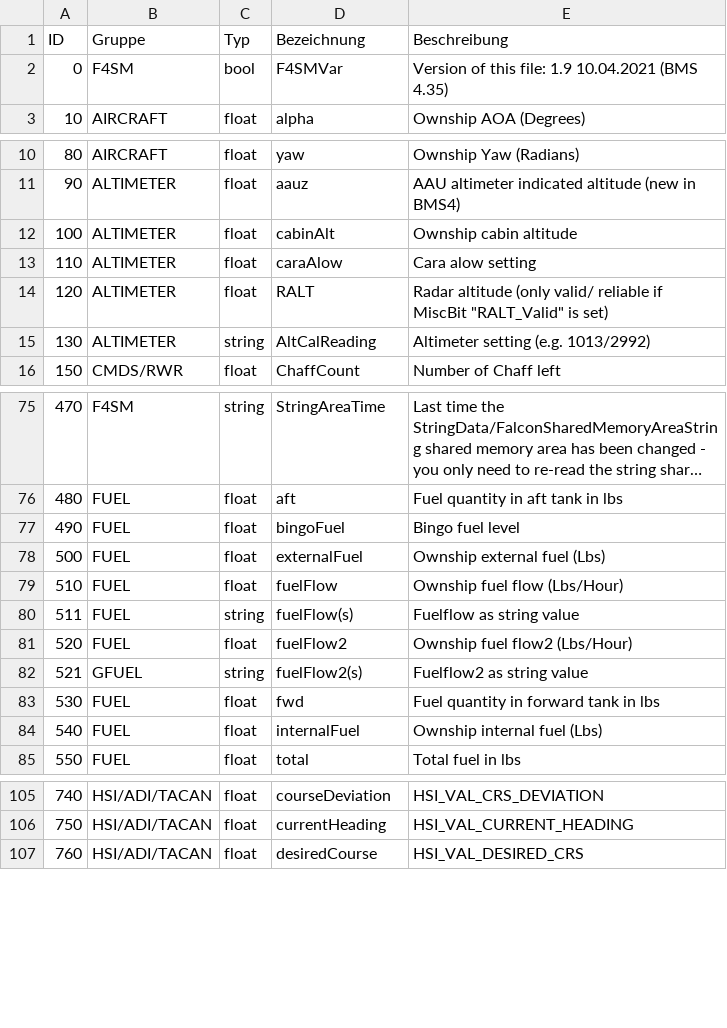
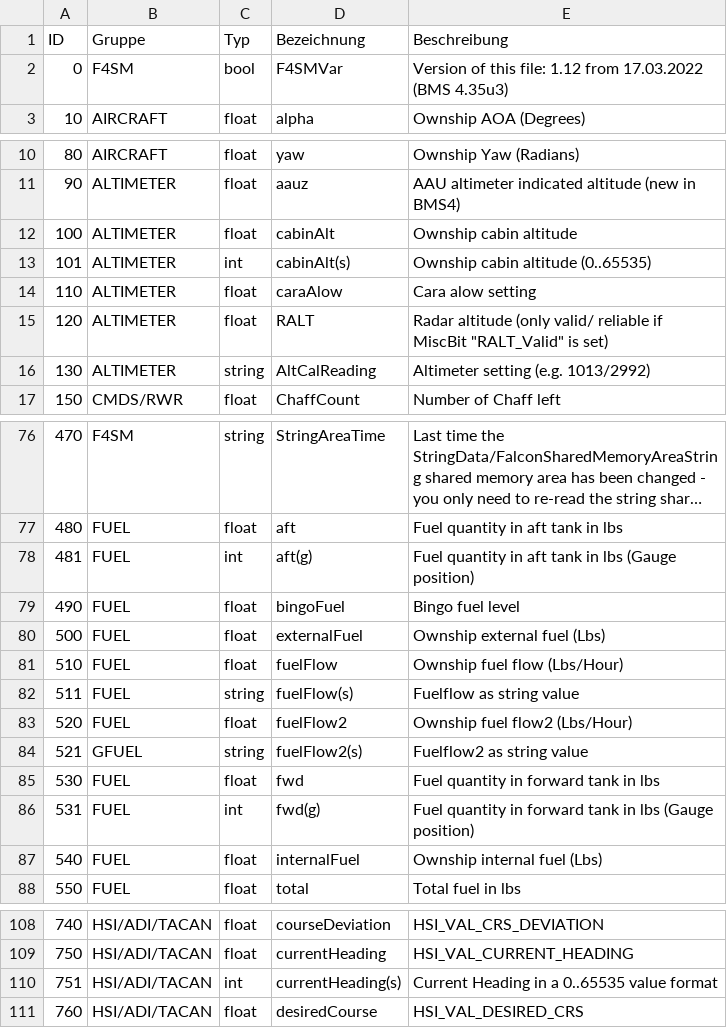
Before and after one commit to HummerX/BMSAIT, a CSV file: 02 Windows-App/BMSAIT-Variablen.csv, drawn as a sheet; only a part is shown, gaps mark what is left out; long unchanged cells end in ….

```diff
--- a/02 Windows-App/BMSAIT-Variablen.csv
+++ b/02 Windows-App/BMSAIT-Variablen.csv
@@ -1,3 +1,3 @@
 ID;Gruppe;Typ;Bezeichnung;Beschreibung
-0;F4SM;bool;F4SMVar;Version of this file: 1.9  10.04.2021 (BMS 4.35)
+0;F4SM;bool;F4SMVar;Version of this file: 1.12  from 17.03.2022 (BMS 4.35u3)
 10;AIRCRAFT;float;alpha;Ownship AOA (Degrees)
@@ -12,2 +12,3 @@ ID;Gruppe;Typ;Bezeichnung;Beschreibung
 100;ALTIMETER;float;cabinAlt;Ownship cabin altitude
+101;ALTIMETER;int;cabinAlt(s);Ownship cabin altitude (0..65535)
 110;ALTIMETER;float;caraAlow;Cara alow setting
@@ -76,2 +77,3 @@ ID;Gruppe;Typ;Bezeichnung;Beschreibung
 480;FUEL;float;aft;Fuel quantity in aft tank in lbs
+481;FUEL;int;aft(g);Fuel quantity in aft tank in lbs (Gauge position)
 490;FUEL;float;bingoFuel;Bingo fuel level
@@ -83,2 +85,3 @@ ID;Gruppe;Typ;Bezeichnung;Beschreibung
 530;FUEL;float;fwd;Fuel quantity in forward tank in lbs
+531;FUEL;int;fwd(g);Fuel quantity in forward tank in lbs (Gauge position)
 540;FUEL;float;internalFuel;Ownship internal fuel (Lbs)
@@ -106,2 +109,3 @@ ID;Gruppe;Typ;Bezeichnung;Beschreibung
 750;HSI/ADI/TACAN;float;currentHeading;HSI_VAL_CURRENT_HEADING
+751;HSI/ADI/TACAN;int;currentHeading(s);Current Heading in a 0..65535 value format
 760;HSI/ADI/TACAN;float;desiredCourse;HSI_VAL_DESIRED_CRS
```
Also changed, not shown: 2 other files.
